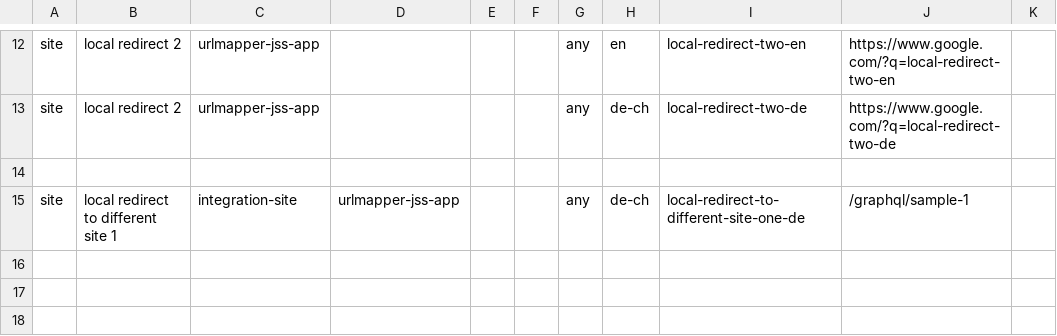
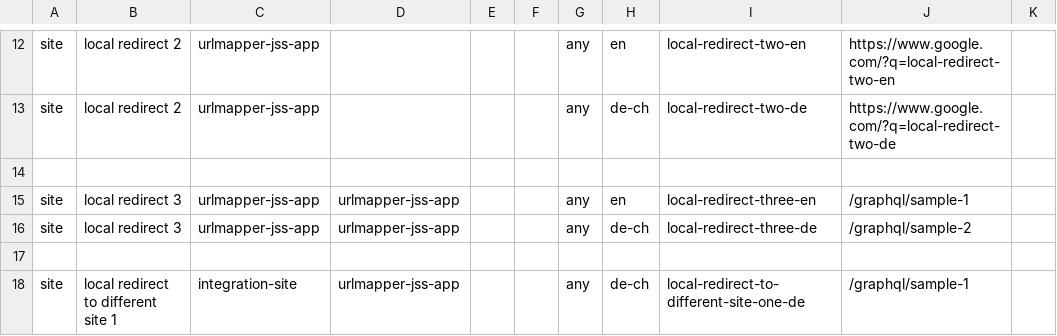
Before and after one commit to unic/SitecoreUrlMapper2, a CSV file: be/etc/import/example-import-file.csv, drawn as a sheet; only a part is shown, gaps mark what is left out; the diff names each change by its address in the sheet, - before the commit and + after, or states it on an @@ line.

Commit message:
Extend example items

```diff
--- a/be/etc/import/example-import-file.csv
+++ b/be/etc/import/example-import-file.csv
+row 15: site | local redirect 3 | urlmapper-jss-app | urlmapper-jss-app |  |  | any | en | local-redirect-three-en | /graphql/sample-1
+row 16: site | local redirect 3 | urlmapper-jss-app | urlmapper-jss-app |  |  | any | de-ch | local-redirect-three-de | /graphql/sample-2
+row 17: (empty)
```
Also changed, not shown: 25 other files.
